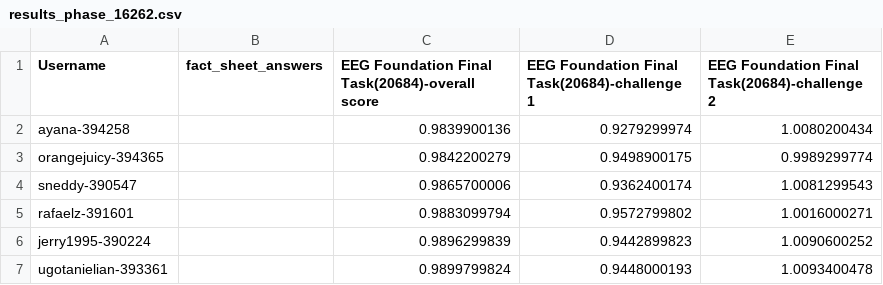
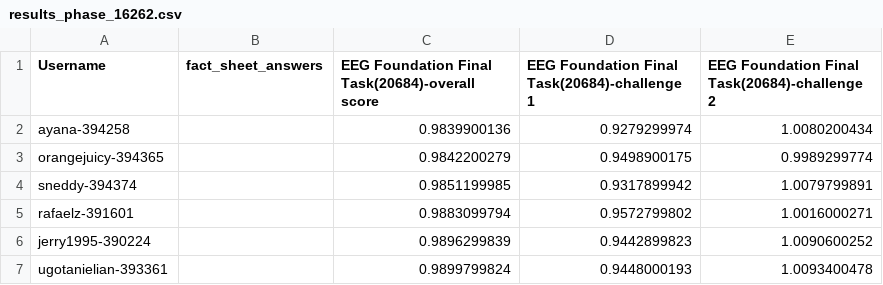
Before and after one commit to eeg2025/eeg2025.github.io, a CSV file: codabench_results/results_phase_16262.csv, drawn as a sheet; only a part is shown.

```diff
--- a/codabench_results/results_phase_16262.csv
+++ b/codabench_results/results_phase_16262.csv
@@ -3,3 +3,3 @@ ayana-394258,,0.9839900136,0.9279299974,1.0080200434
 orangejuicy-394365,,0.9842200279,0.9498900175,0.9989299774
-sneddy-390547,,0.9865700006,0.9362400174,1.0081299543
+sneddy-394374,,0.9851199985,0.9317899942,1.0079799891
 rafaelz-391601,,0.9883099794,0.9572799802,1.0016000271
```
Also changed, not shown: 5 other files.
